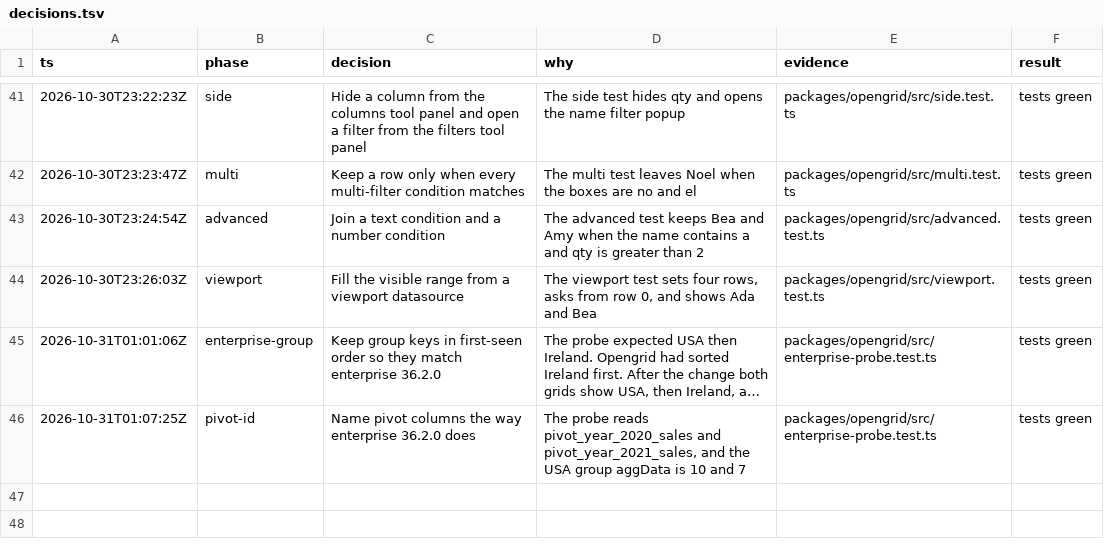
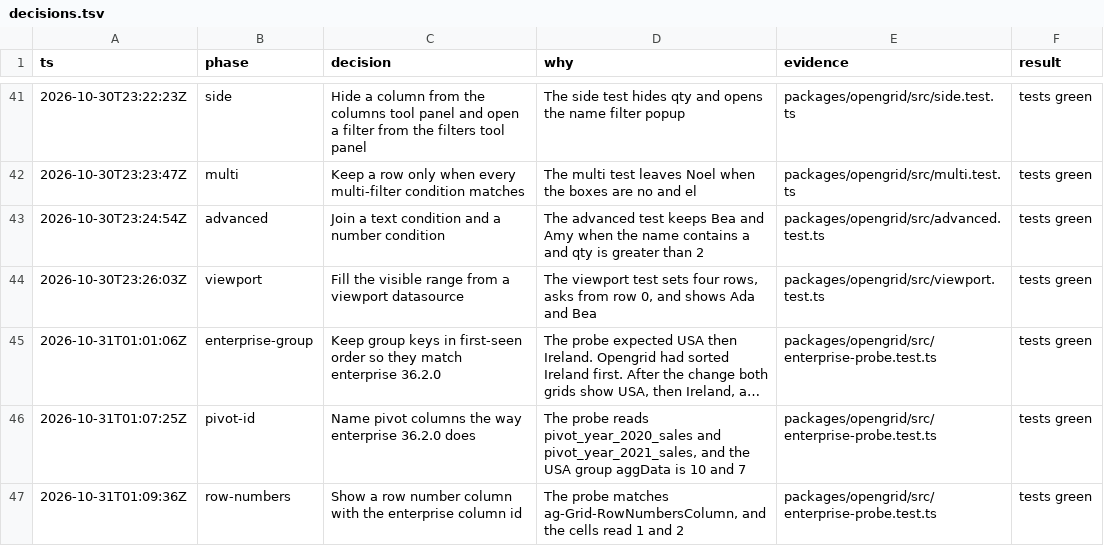
Before and after one commit to matwming/opengrid, a TSV file: decisions.tsv, drawn as a sheet; only a part is shown, gaps mark what is left out; long unchanged cells end in ….

```diff
--- a/decisions.tsv
+++ b/decisions.tsv
@@ -46 +46,2 @@ ts	phase	decision	why	evidence	result
 2026-10-31T01:07:25Z	pivot-id	Name pivot columns the way enterprise 36.2.0 does	The probe reads pivot_year_2020_sales and pivot_year_2021_sales, and the USA group aggData is 10 and 7	packages/opengrid/src/enterprise-probe.test.ts	tests green
+2026-10-31T01:09:36Z	row-numbers	Show a row number column with the enterprise column id	The probe matches ag-Grid-RowNumbersColumn, and the cells read 1 and 2	packages/opengrid/src/enterprise-probe.test.ts	tests green
```
Also changed, not shown: 6 other files.
